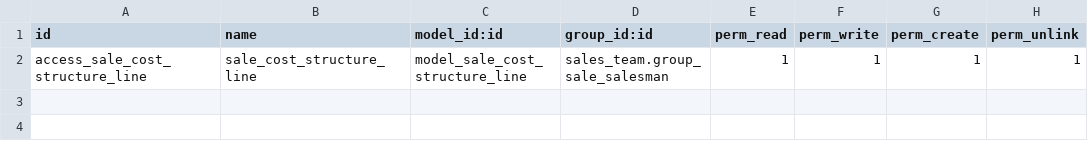
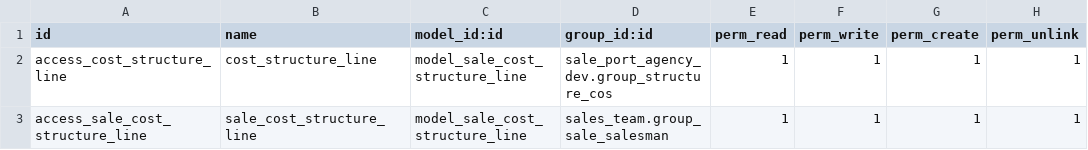
Before and after one commit to aalfatah/ShippingAgency-OdooDev, a CSV file: sale_port_agency_dev/security/ir.model.access.csv, drawn as a sheet.

Commit message:
Add vessel name field on so and invoice

```diff
--- a/sale_port_agency_dev/security/ir.model.access.csv
+++ b/sale_port_agency_dev/security/ir.model.access.csv
@@ -1,2 +1,3 @@
 id,name,model_id:id,group_id:id,perm_read,perm_write,perm_create,perm_unlink
+access_cost_structure_line,cost_structure_line,model_sale_cost_structure_line,sale_port_agency_dev.group_structure_cos,1,1,1,1
 access_sale_cost_structure_line,sale_cost_structure_line,model_sale_cost_structure_line,sales_team.group_sale_salesman,1,1,1,1
```
Also changed, not shown: 7 other files.
